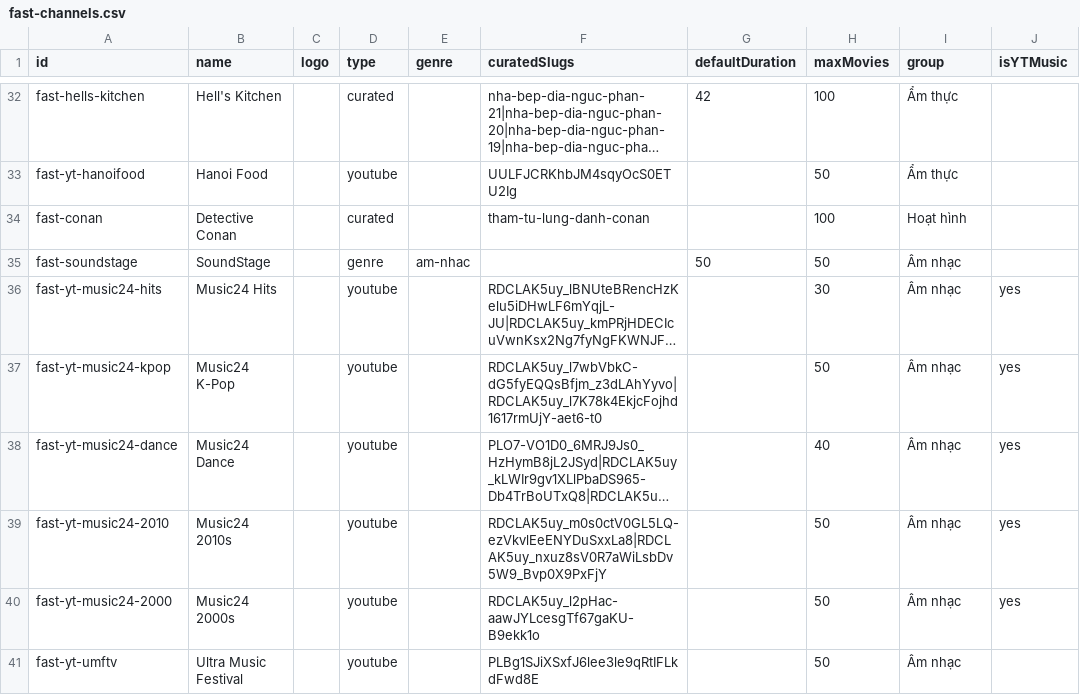
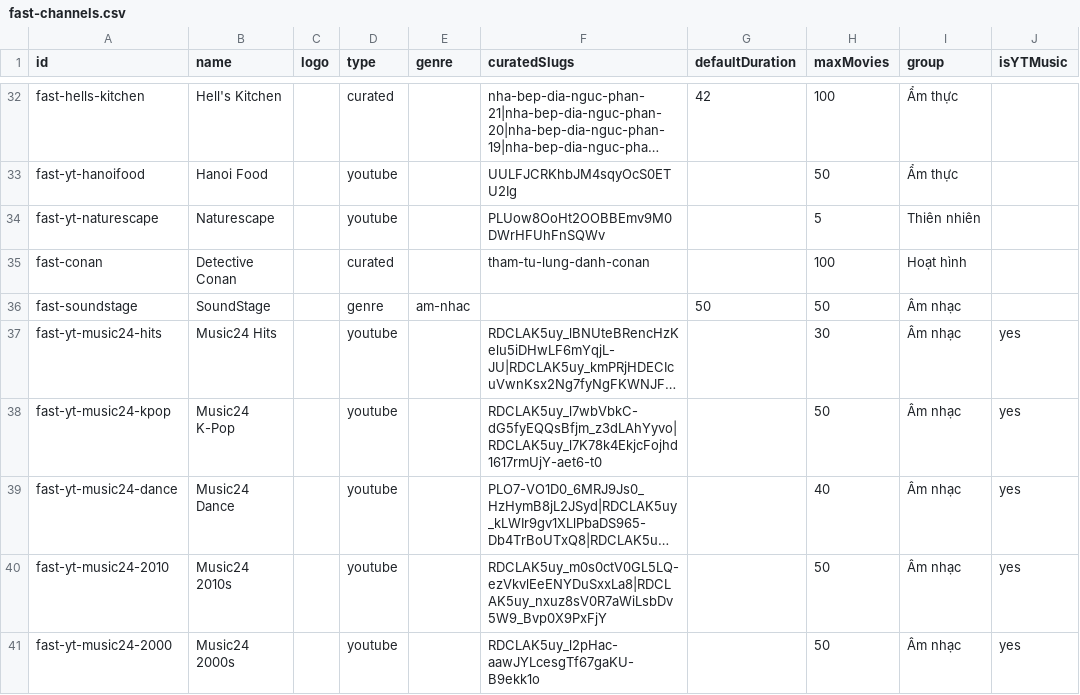
Before and after one commit to ducnt123/tvtools, a CSV file: fast-channels.csv, drawn as a sheet; only a part is shown, gaps mark what is left out; the shorter side is filled out with more unchanged rows; long unchanged cells end in …; the diff names each change by its address in the sheet, - before the commit and + after, or states it on an @@ line.

Commit message:
Update fast-channels.csv

```diff
--- a/fast-channels.csv
+++ b/fast-channels.csv
+row 34: fast-yt-naturescape | Naturescape |  | youtube |  | PLUow8OoHt2OOBBEmv9M0DWrHFUhFnSQWv |  | 5 | Thiên nhiên
```
